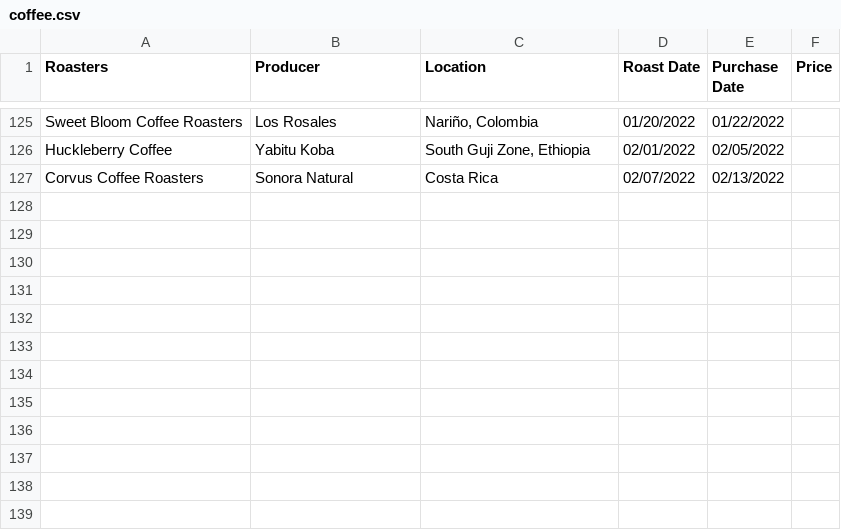
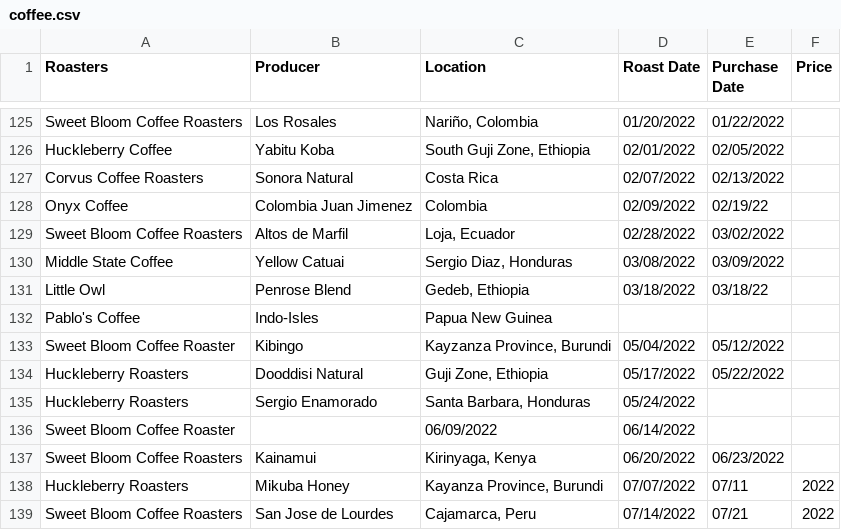
Before and after one commit to markoleszczak/markoleszczak.com, a CSV file: data/coffee.csv, drawn as a sheet; only a part is shown, gaps mark what is left out.

Commit message:
Update coffee.csv

```diff
--- a/data/coffee.csv
+++ b/data/coffee.csv
@@ -127 +127,13 @@ Huckleberry Coffee,Yabitu Koba,"South Guji Zone, Ethiopia",02/01/2022,02/05/2022
 Corvus Coffee Roasters,Sonora Natural,"Costa Rica",02/07/2022,02/13/2022,
+Onyx Coffee,Colombia Juan Jimenez,Colombia,02/09/2022,02/19/22,
+Sweet Bloom Coffee Roasters,Altos de Marfil,"Loja, Ecuador",02/28/2022,03/02/2022,
+Middle State Coffee,Yellow Catuai,"Sergio Diaz, Honduras",03/08/2022,03/09/2022,
+Little Owl,Penrose Blend,"Gedeb, Ethiopia",03/18/2022,03/18/22,
+Pablo's Coffee,Indo-Isles,Papua New Guinea,,,
+Sweet Bloom Coffee Roaster,Kibingo,"Kayzanza Province, Burundi",05/04/2022,05/12/2022,
+Huckleberry Roasters,Dooddisi Natural,"Guji Zone, Ethiopia",05/17/2022,05/22/2022,
+Huckleberry Roasters,Sergio Enamorado,"Santa Barbara, Honduras",05/24/2022,,
+Sweet Bloom Coffee Roaster,,06/09/2022,06/14/2022,
+Sweet Bloom Coffee Roasters,Kainamui,"Kirinyaga, Kenya",06/20/2022,06/23/2022,
+Huckleberry Roasters,Mikuba Honey,"Kayanza Province, Burundi",07/07/2022,07/11,2022,
+Sweet Bloom Coffee Roasters,San Jose de Lourdes,"Cajamarca, Peru",07/14/2022,07/21,2022,
```
